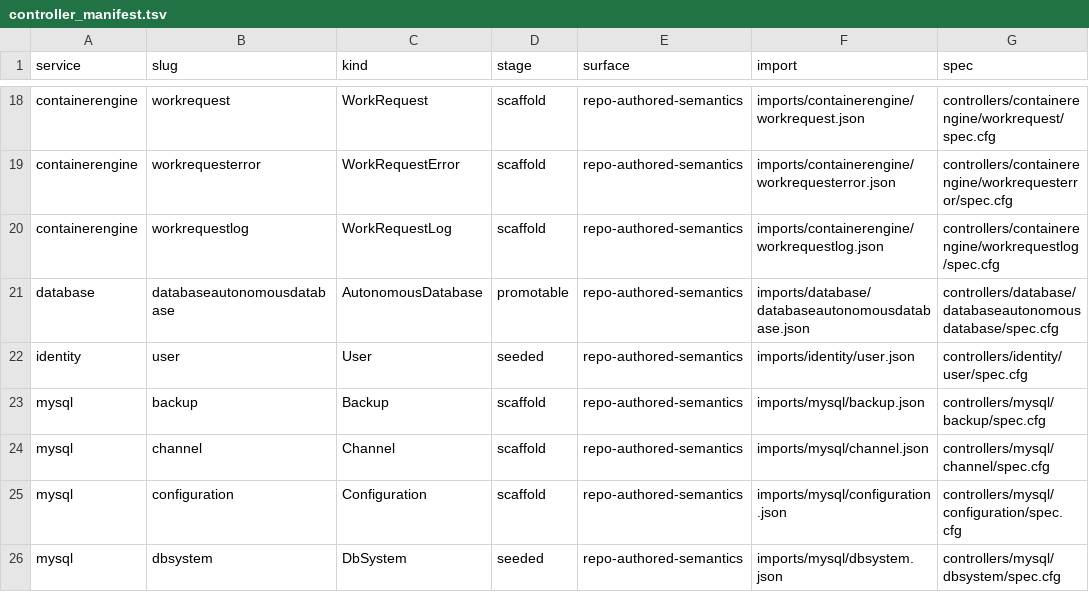
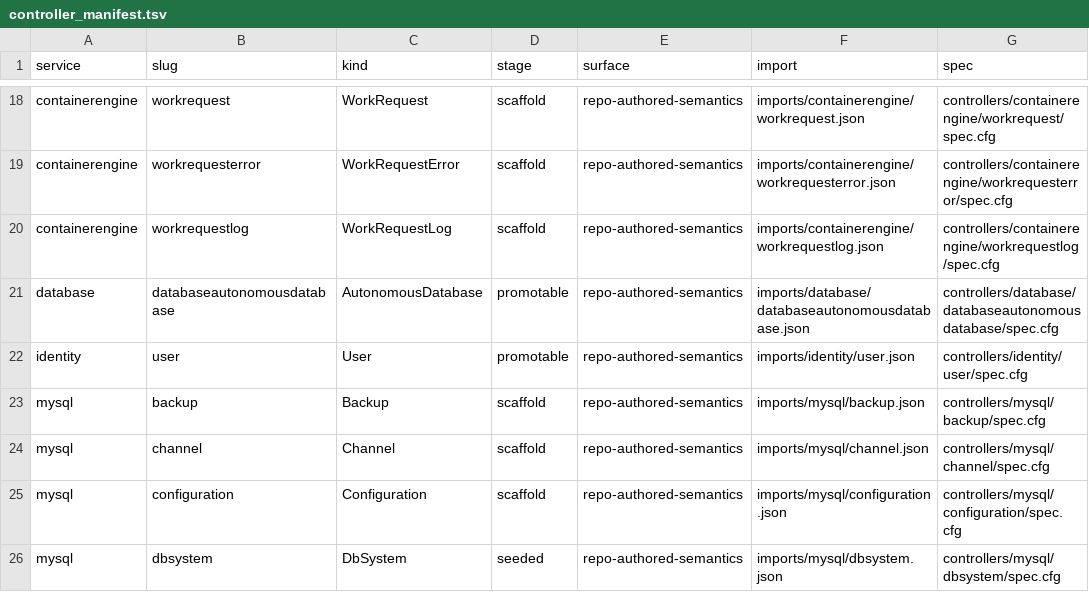
Before and after one commit to oracle/oci-service-operator, a TSV file: formal/controller_manifest.tsv, drawn as a sheet; only a part is shown, gaps mark what is left out; the diff names each change by its address in the sheet, - before the commit and + after, or states it on an @@ line.

Commit message:
formal: align identity user backlog semantics

```diff
--- a/formal/controller_manifest.tsv
+++ b/formal/controller_manifest.tsv
-D22 (stage): seeded
+D22 (stage): promotable
```
Also changed, not shown: 14 other files.
